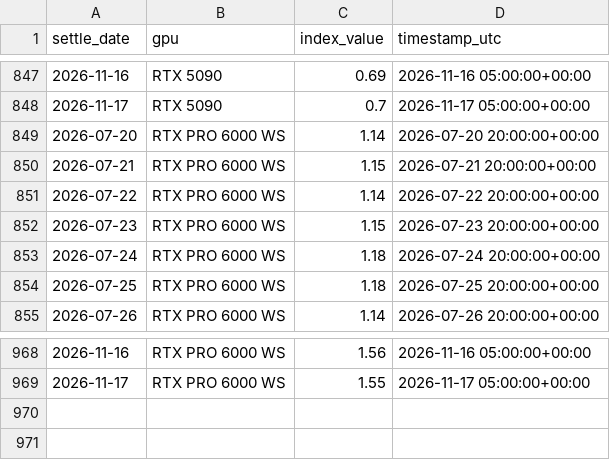
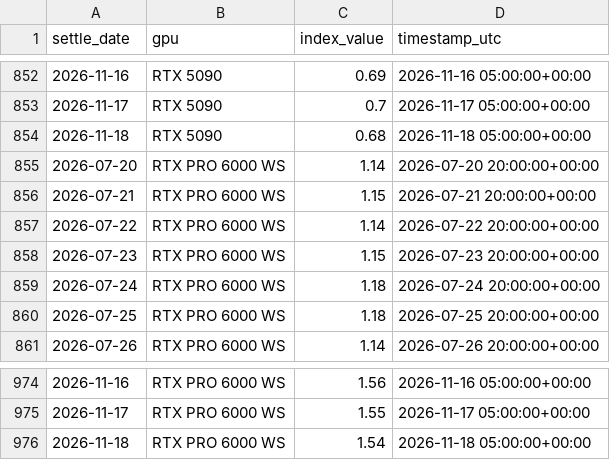
Before and after one commit to aadia12/ornn-demo, a CSV file: data/ocpi_history.csv, drawn as a sheet; only a part is shown, gaps mark what is left out; the diff covers the shown part only.

```diff
--- a/data/ocpi_history.csv
+++ b/data/ocpi_history.csv
@@ -848,2 +853,3 @@ settle_date,gpu,index_value,timestamp_utc
 2026-11-17,RTX 5090,0.7,2026-11-17 05:00:00+00:00
+2026-11-18,RTX 5090,0.68,2026-11-18 05:00:00+00:00
 2026-07-20,RTX PRO 6000 WS,1.14,2026-07-20 20:00:00+00:00
@@ -969 +975,2 @@ settle_date,gpu,index_value,timestamp_utc
 2026-11-17,RTX PRO 6000 WS,1.55,2026-11-17 05:00:00+00:00
+2026-11-18,RTX PRO 6000 WS,1.54,2026-11-18 05:00:00+00:00
```
Also changed, not shown: 5 added rows elsewhere in this file.
